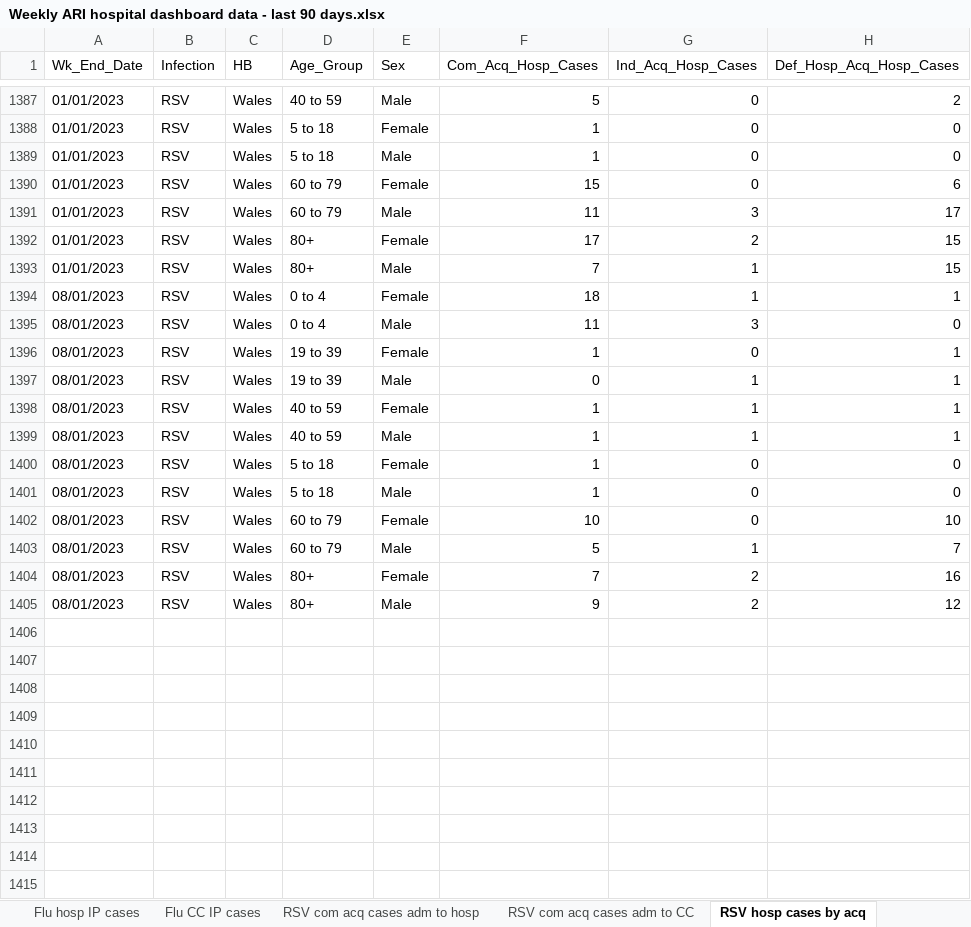
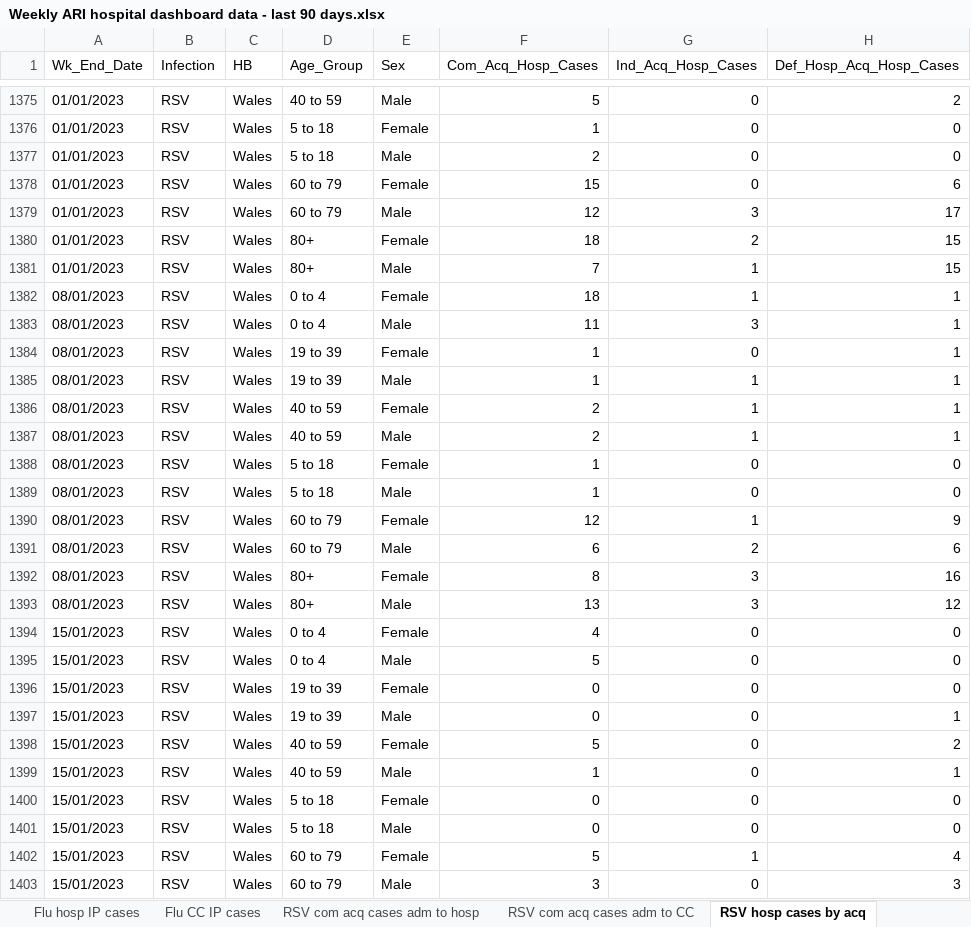
Before and after one commit to NIHR-BI/2023_24_Flu_data_upload, an Excel workbook: Weekly ARI hospital dashboard data - last 90 days.xlsx, sheet RSV hosp cases by acq, drawn as a sheet; only a part is shown, gaps mark what is left out; values as stored, in another font and other column widths than the file's, no borders; addresses are those after the commit; the diff covers the shown part only; the diff names each change by its address in the sheet, - before the commit and + after, or states it on an @@ line.

```diff
--- a/Weekly ARI hospital dashboard data - last 90 days.xlsx (sheet RSV hosp cases by acq)
+++ b/Weekly ARI hospital dashboard data - last 90 days.xlsx (sheet RSV hosp cases by acq)
-F1377 (Com_Acq_Hosp_Cases): 1
+F1377 (Com_Acq_Hosp_Cases): 2
-F1379 (Com_Acq_Hosp_Cases): 11
+F1379 (Com_Acq_Hosp_Cases): 12
-F1380 (Com_Acq_Hosp_Cases): 17
+F1380 (Com_Acq_Hosp_Cases): 18
-H1383 (Def_Hosp_Acq_Hosp_Cases): 0
+H1383 (Def_Hosp_Acq_Hosp_Cases): 1
-F1385 (Com_Acq_Hosp_Cases): 0
+F1385 (Com_Acq_Hosp_Cases): 1
-F1386:F1387 (Com_Acq_Hosp_Cases): 1
+F1386:F1387 (Com_Acq_Hosp_Cases): 2
-F1390 (Com_Acq_Hosp_Cases): 10
+F1390 (Com_Acq_Hosp_Cases): 12
-G1390 (Ind_Acq_Hosp_Cases): 0
+G1390 (Ind_Acq_Hosp_Cases): 1
-H1390 (Def_Hosp_Acq_Hosp_Cases): 10
+H1390 (Def_Hosp_Acq_Hosp_Cases): 9
-F1391 (Com_Acq_Hosp_Cases): 5
+F1391 (Com_Acq_Hosp_Cases): 6
-G1391 (Ind_Acq_Hosp_Cases): 1
+G1391 (Ind_Acq_Hosp_Cases): 2
-H1391 (Def_Hosp_Acq_Hosp_Cases): 7
+H1391 (Def_Hosp_Acq_Hosp_Cases): 6
-F1392 (Com_Acq_Hosp_Cases): 7
+F1392 (Com_Acq_Hosp_Cases): 8
-G1392:G1393 (Ind_Acq_Hosp_Cases): 2
+G1392:G1393 (Ind_Acq_Hosp_Cases): 3
-F1393 (Com_Acq_Hosp_Cases): 9
+F1393 (Com_Acq_Hosp_Cases): 13
+row 1394: 15/01/2023 | RSV | Wales | 0 to 4 | Female | 4 | 0 | 0
+row 1395: 15/01/2023 | RSV | Wales | 0 to 4 | Male | 5 | 0 | 0
+row 1396: 15/01/2023 | RSV | Wales | 19 to 39 | Female | 0 | 0 | 0
+row 1397: 15/01/2023 | RSV | Wales | 19 to 39 | Male | 0 | 0 | 1
+row 1398: 15/01/2023 | RSV | Wales | 40 to 59 | Female | 5 | 0 | 2
+row 1399: 15/01/2023 | RSV | Wales | 40 to 59 | Male | 1 | 0 | 1
+row 1400: 15/01/2023 | RSV | Wales | 5 to 18 | Female | 0 | 0 | 0
+row 1401: 15/01/2023 | RSV | Wales | 5 to 18 | Male | 0 | 0 | 0
+row 1402: 15/01/2023 | RSV | Wales | 60 to 79 | Female | 5 | 1 | 4
+row 1403: 15/01/2023 | RSV | Wales | 60 to 79 | Male | 3 | 0 | 3
```
Also changed, not shown: 10 added rows, 20 removed rows and 295 edited cells elsewhere in this sheet, sheet Flu hosp IP cases, sheet RSV hosp IP cases, sheet Flu hosp cases by acq, sheet Flu com acq cases adm to hosp, sheet RSV com acq cases adm to hosp, sheet Flu CC IP cases, 5 more sheets.
